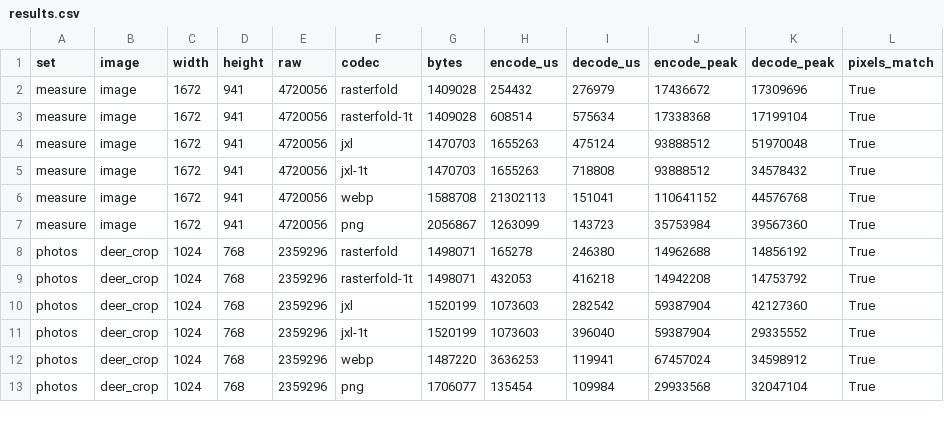
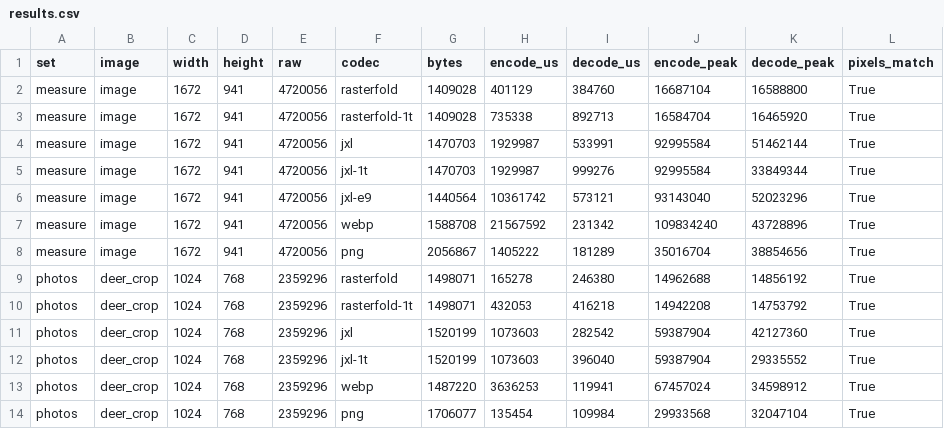
Before and after one commit to rizonesoft/RasterFold, a CSV file: benchmarks/results.csv, drawn as a sheet; only a part is shown.

Commit message:
test: benchmark JPEG XL effort 9

```diff
--- a/benchmarks/results.csv
+++ b/benchmarks/results.csv
@@ -1,8 +1,9 @@
 set,image,width,height,raw,codec,bytes,encode_us,decode_us,encode_peak,decode_peak,pixels_match
-measure,image,1672,941,4720056,rasterfold,1409028,254432,276979,17436672,17309696,True
-measure,image,1672,941,4720056,rasterfold-1t,1409028,608514,575634,17338368,17199104,True
-measure,image,1672,941,4720056,jxl,1470703,1655263,475124,93888512,51970048,True
-measure,image,1672,941,4720056,jxl-1t,1470703,1655263,718808,93888512,34578432,True
-measure,image,1672,941,4720056,webp,1588708,21302113,151041,110641152,44576768,True
-measure,image,1672,941,4720056,png,2056867,1263099,143723,35753984,39567360,True
+measure,image,1672,941,4720056,rasterfold,1409028,401129,384760,16687104,16588800,True
+measure,image,1672,941,4720056,rasterfold-1t,1409028,735338,892713,16584704,16465920,True
+measure,image,1672,941,4720056,jxl,1470703,1929987,533991,92995584,51462144,True
+measure,image,1672,941,4720056,jxl-1t,1470703,1929987,999276,92995584,33849344,True
+measure,image,1672,941,4720056,jxl-e9,1440564,10361742,573121,93143040,52023296,True
+measure,image,1672,941,4720056,webp,1588708,21567592,231342,109834240,43728896,True
+measure,image,1672,941,4720056,png,2056867,1405222,181289,35016704,38854656,True
 photos,deer_crop,1024,768,2359296,rasterfold,1498071,165278,246380,14962688,14856192,True
```
Also changed, not shown: 6 other files.
